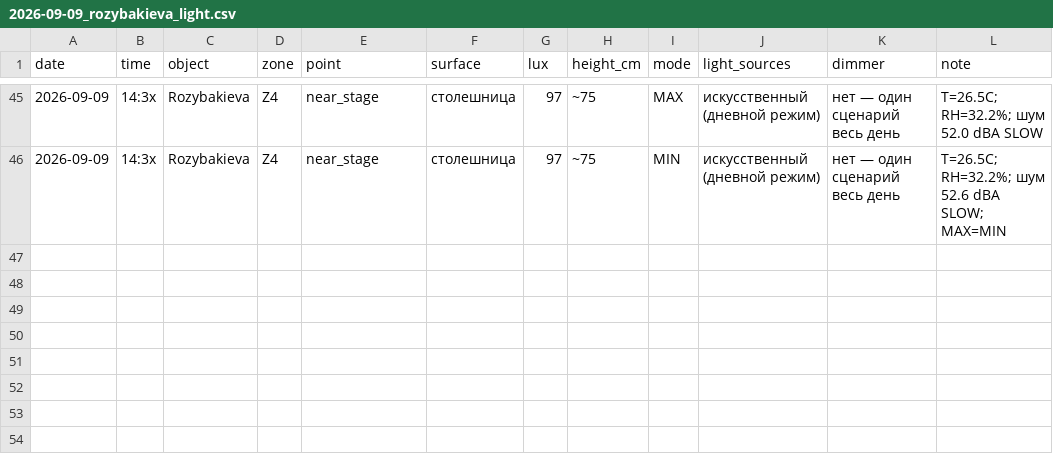
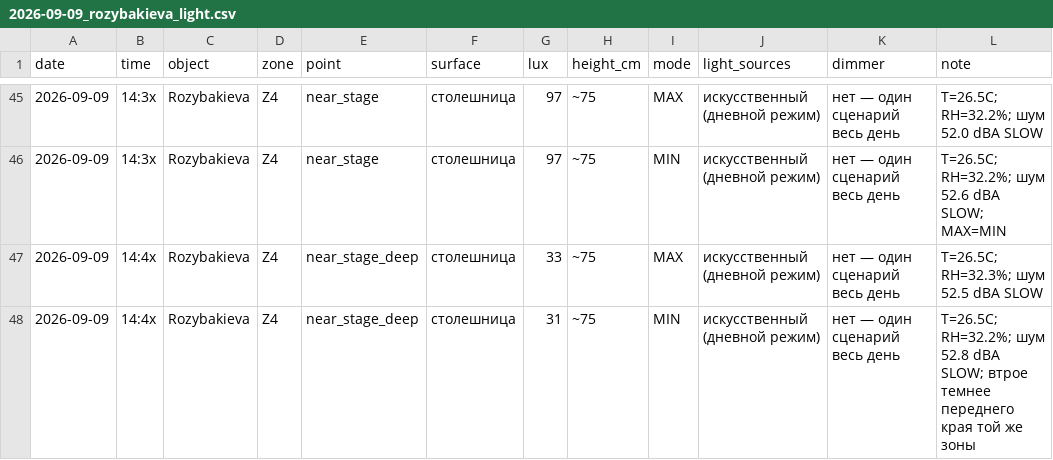
Before and after one commit to Asanov17-art/My-project, a CSV file: chechil-sensory-os/measurements/2026-09-09_rozybakieva_light.csv, drawn as a sheet; only a part is shown, gaps mark what is left out.

```diff
--- a/chechil-sensory-os/measurements/2026-09-09_rozybakieva_light.csv
+++ b/chechil-sensory-os/measurements/2026-09-09_rozybakieva_light.csv
@@ -46 +46,3 @@ date,time,object,zone,point,surface,lux,height_cm,mode,light_sources,dimmer,note
 2026-09-09,14:3x,Rozybakieva,Z4,near_stage,столешница,97,~75,MIN,"искусственный (дневной режим)","нет — один сценарий весь день","T=26.5C; RH=32.2%; шум 52.6 dBA SLOW; MAX=MIN"
+2026-09-09,14:4x,Rozybakieva,Z4,near_stage_deep,столешница,33,~75,MAX,"искусственный (дневной режим)","нет — один сценарий весь день","T=26.5C; RH=32.3%; шум 52.5 dBA SLOW"
+2026-09-09,14:4x,Rozybakieva,Z4,near_stage_deep,столешница,31,~75,MIN,"искусственный (дневной режим)","нет — один сценарий весь день","T=26.5C; RH=32.2%; шум 52.8 dBA SLOW; втрое темнее переднего края той же зоны"
```
